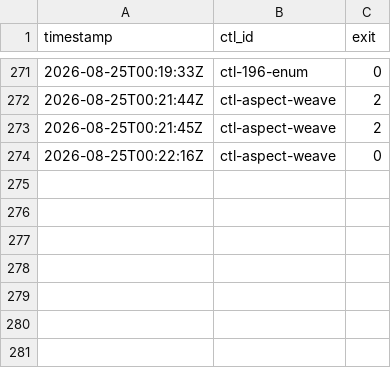
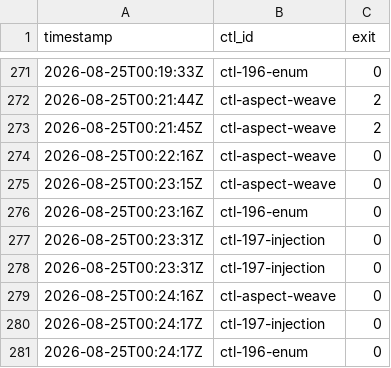
Before and after one commit to dixson3/yoshiko-flow, a TSV file: docs/plans/plan-052-james-dixson-fa8056/assets/red-observations.tsv, drawn as a sheet; only a part is shown, gaps mark what is left out.

```diff
--- a/docs/plans/plan-052-james-dixson-fa8056/assets/red-observations.tsv
+++ b/docs/plans/plan-052-james-dixson-fa8056/assets/red-observations.tsv
@@ -274 +274,8 @@ timestamp	ctl_id	exit
 2026-08-25T00:22:16Z	ctl-aspect-weave	0
+2026-08-25T00:23:15Z	ctl-aspect-weave	0
+2026-08-25T00:23:16Z	ctl-196-enum	0
+2026-08-25T00:23:31Z	ctl-197-injection	0
+2026-08-25T00:23:31Z	ctl-197-injection	0
+2026-08-25T00:24:16Z	ctl-aspect-weave	0
+2026-08-25T00:24:17Z	ctl-197-injection	0
+2026-08-25T00:24:17Z	ctl-196-enum	0
```
Also changed, not shown: 5 other files.
